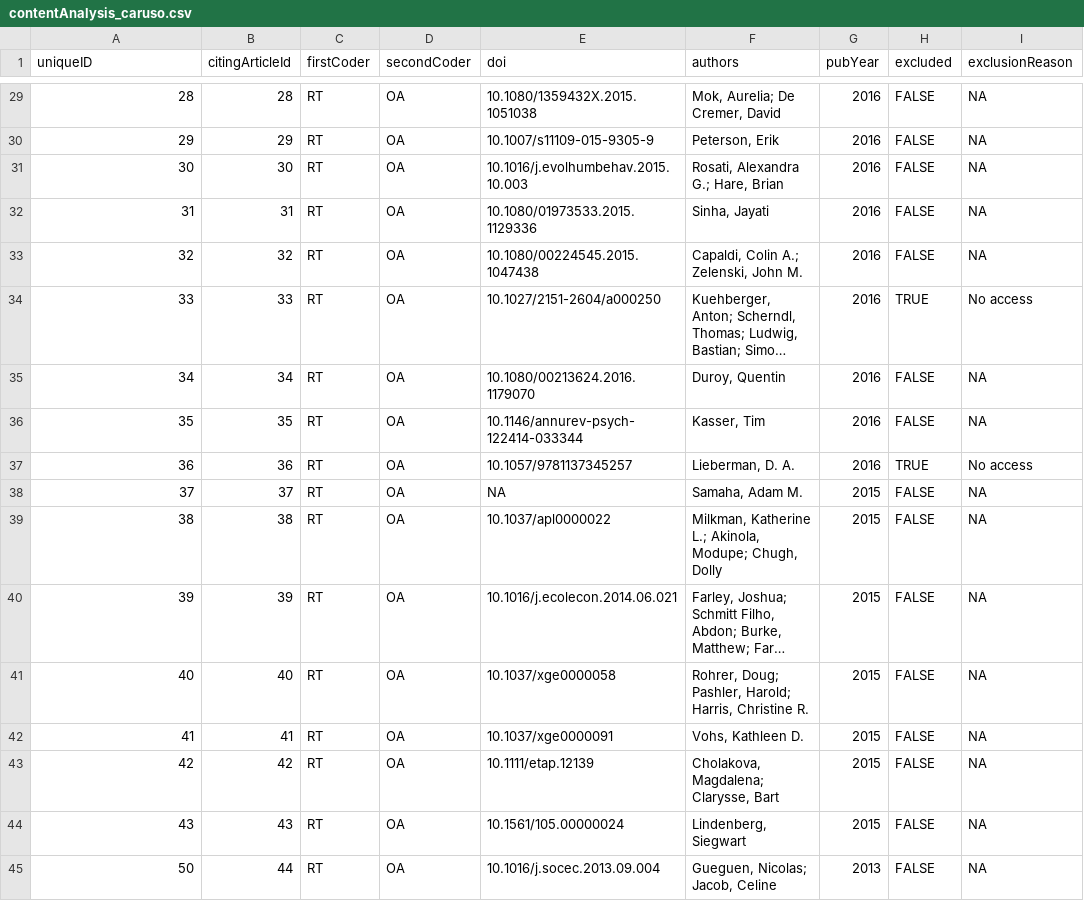
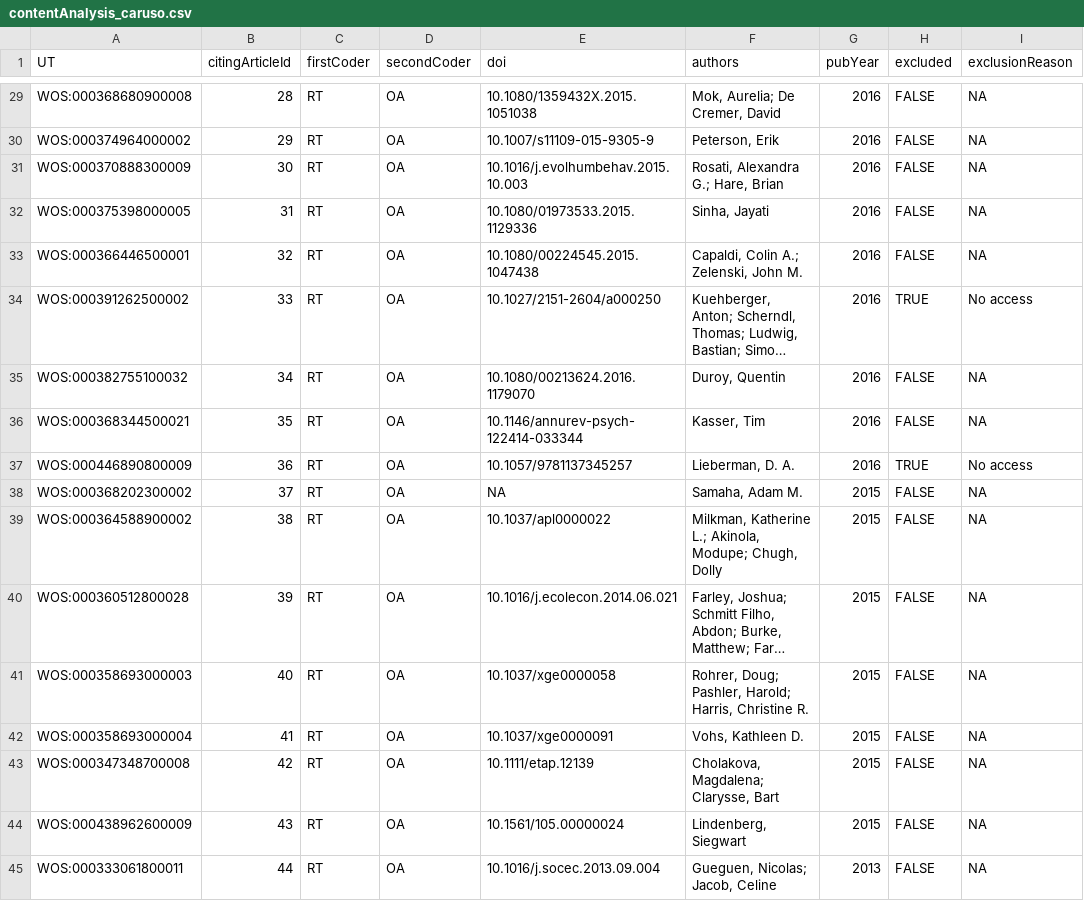
Before and after one commit to TomHardwicke/Post-replication-citation-patterns, a CSV file: data/raw/contentAnalysis_caruso.csv, drawn as a sheet; only a part is shown, gaps mark what is left out; long unchanged cells end in …; the diff covers the shown part only; the diff names each change by its address in the sheet, - before the commit and + after, or states it on an @@ line.

```diff
--- a/data/raw/contentAnalysis_caruso.csv
+++ b/data/raw/contentAnalysis_caruso.csv
-A1: uniqueID
+A1: UT
-A29 (UT): 28
+A29 (UT): WOS:000368680900008
-A30 (UT): 29
+A30 (UT): WOS:000374964000002
-A31 (UT): 30
+A31 (UT): WOS:000370888300009
-A32 (UT): 31
+A32 (UT): WOS:000375398000005
-A33 (UT): 32
+A33 (UT): WOS:000366446500001
-A34 (UT): 33
+A34 (UT): WOS:000391262500002
-A35 (UT): 34
+A35 (UT): WOS:000382755100032
-A36 (UT): 35
+A36 (UT): WOS:000368344500021
-A37 (UT): 36
+A37 (UT): WOS:000446890800009
-A38 (UT): 37
+A38 (UT): WOS:000368202300002
-A39 (UT): 38
+A39 (UT): WOS:000364588900002
-A40 (UT): 39
+A40 (UT): WOS:000360512800028
-A41 (UT): 40
+A41 (UT): WOS:000358693000003
-A42 (UT): 41
+A42 (UT): WOS:000358693000004
-A43 (UT): 42
+A43 (UT): WOS:000347348700008
-A44 (UT): 43
+A44 (UT): WOS:000438962600009
-A45 (UT): 50
+A45 (UT): WOS:000333061800011
```
Also changed, not shown: 27 edited cells elsewhere in this file, data/raw/citations_carter.csv, data/raw/citations_caruso.csv, 18 other files.
